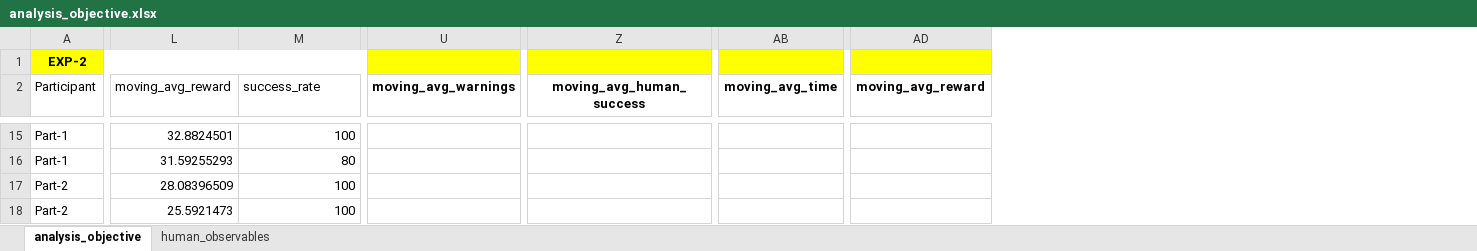
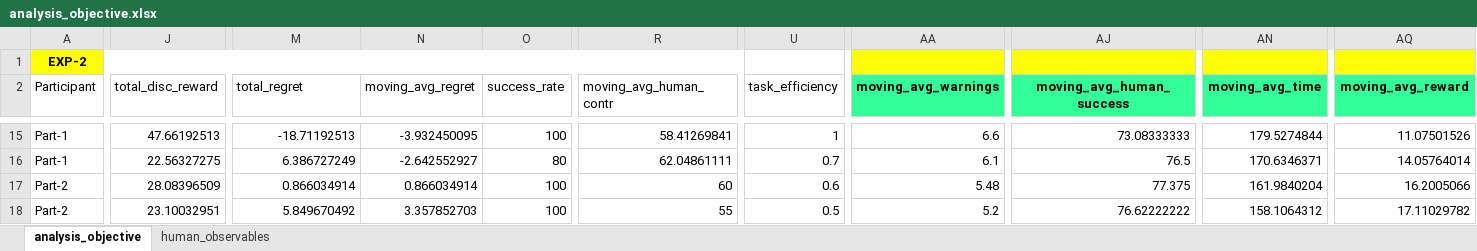
Before and after one commit to cangorur/human_robot_collaboration, an Excel workbook: code/results/userStudies_exp2_results/analysis_objective.xlsx, sheet analysis_objective, drawn as a sheet; only a part is shown, gaps mark what is left out; values as stored, in another font and other column widths than the file's, no borders; addresses are those after the commit; the diff covers the shown part only; the diff names each change by its address in the sheet, - before the commit and + after, or states it on an @@ line.

Commit message:
updates from exp2 analysis for the thesis. Extended exp2 with part-5

```diff
--- a/code/results/userStudies_exp2_results/analysis_objective.xlsx (sheet analysis_objective)
+++ b/code/results/userStudies_exp2_results/analysis_objective.xlsx (sheet analysis_objective)
+column J (total_disc_reward), rows 15-18: 47.66192513 | 22.56327275 | 28.08396509 | 23.10032951
+column O (success_rate), rows 15-18: 100 | 80 | 100 | 100
+column R (moving_avg_human_contr), rows 15-18: 58.41269841 | 62.04861111 | 60 | 55
+column U (task_efficiency), rows 15-18: 1 | 0.7 | 0.6 | 0.5
-M2: moving_avg_reward
+M2: total_regret
-N2: success_rate
+N2: moving_avg_regret
-AA2 fill: none
+AA2 fill: #33FF99
-AJ2 fill: none
+AJ2 fill: #33FF99
-AN2 fill: none
+AN2 fill: #33FF99
-AQ2 fill: none
+AQ2 fill: #33FF99
-M15 (total_regret): 32.8824501
+M15 (total_regret): -18.71192513
-N15 (moving_avg_regret): 100
+N15 (moving_avg_regret): -3.932450095
-AA15 (moving_avg_warnings): (empty)
+AA15 (moving_avg_warnings): 6.6
-AJ15 (moving_avg_human_success): (empty)
+AJ15 (moving_avg_human_success): 73.08333333
-AN15 (moving_avg_time): (empty)
+AN15 (moving_avg_time): 179.5274844
-AQ15 (moving_avg_reward): (empty)
+AQ15 (moving_avg_reward): 11.07501526
-M16 (total_regret): 31.59255293
+M16 (total_regret): 6.386727249
-N16 (moving_avg_regret): 80
+N16 (moving_avg_regret): -2.642552927
-AA16 (moving_avg_warnings): (empty)
+AA16 (moving_avg_warnings): 6.1
-AJ16 (moving_avg_human_success): (empty)
+AJ16 (moving_avg_human_success): 76.5
-AN16 (moving_avg_time): (empty)
+AN16 (moving_avg_time): 170.6346371
-AQ16 (moving_avg_reward): (empty)
+AQ16 (moving_avg_reward): 14.05764014
-M17 (total_regret): 28.08396509
+M17 (total_regret): 0.866034914
-N17 (moving_avg_regret): 100
+N17 (moving_avg_regret): 0.866034914
-AA17 (moving_avg_warnings): (empty)
+AA17 (moving_avg_warnings): 5.48
-AJ17 (moving_avg_human_success): (empty)
+AJ17 (moving_avg_human_success): 77.375
-AN17 (moving_avg_time): (empty)
+AN17 (moving_avg_time): 161.9840204
-AQ17 (moving_avg_reward): (empty)
+AQ17 (moving_avg_reward): 16.2005066
-M18 (total_regret): 25.5921473
+M18 (total_regret): 5.849670492
-N18 (moving_avg_regret): 100
+N18 (moving_avg_regret): 3.357852703
-AA18 (moving_avg_warnings): (empty)
+AA18 (moving_avg_warnings): 5.2
-AJ18 (moving_avg_human_success): (empty)
+AJ18 (moving_avg_human_success): 76.62222222
-AN18 (moving_avg_time): (empty)
+AN18 (moving_avg_time): 158.1064312
-AQ18 (moving_avg_reward): (empty)
+AQ18 (moving_avg_reward): 17.11029782
```
Also changed, not shown: 18 added columns, 295 edited cells and cell formats elsewhere in this sheet, formulas that keep their value, 50 other files.
